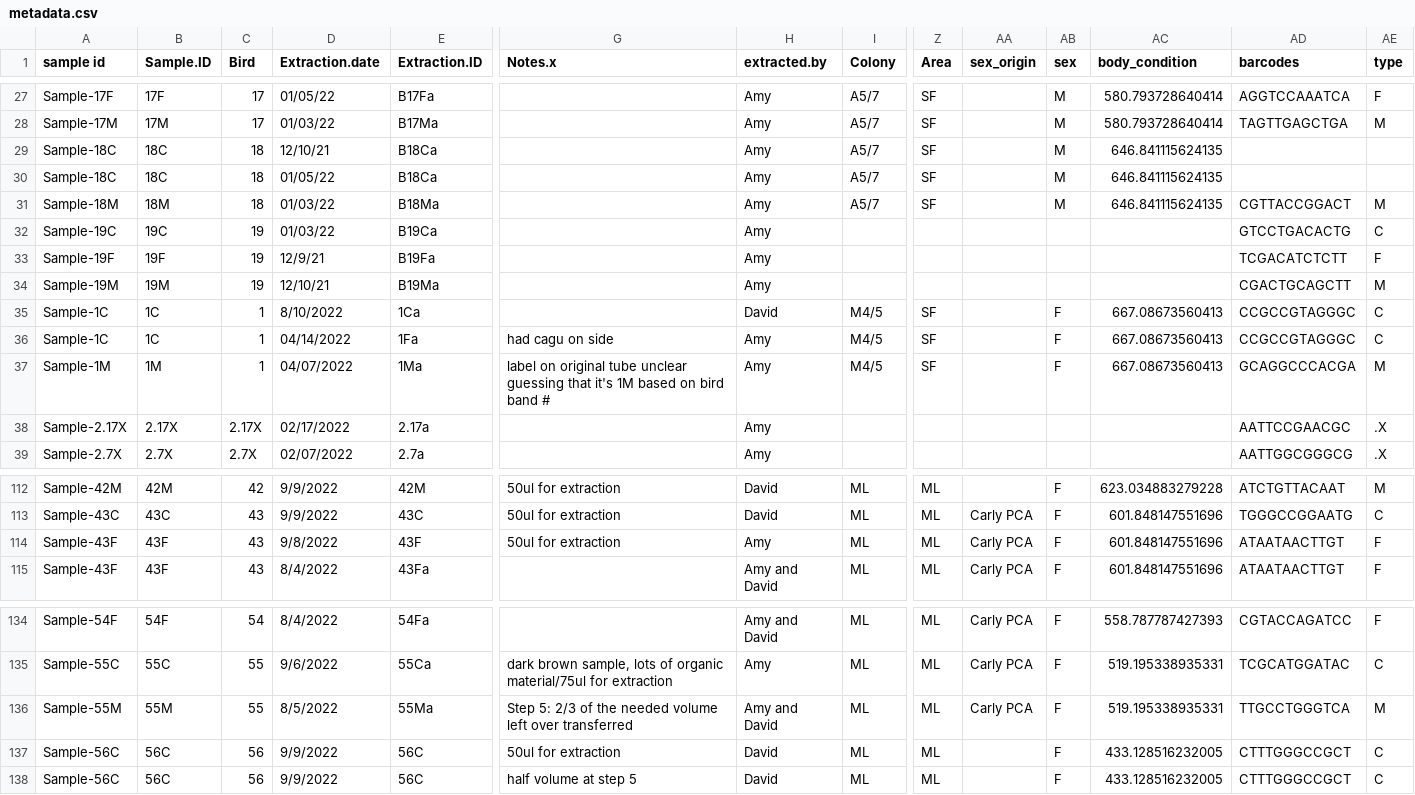
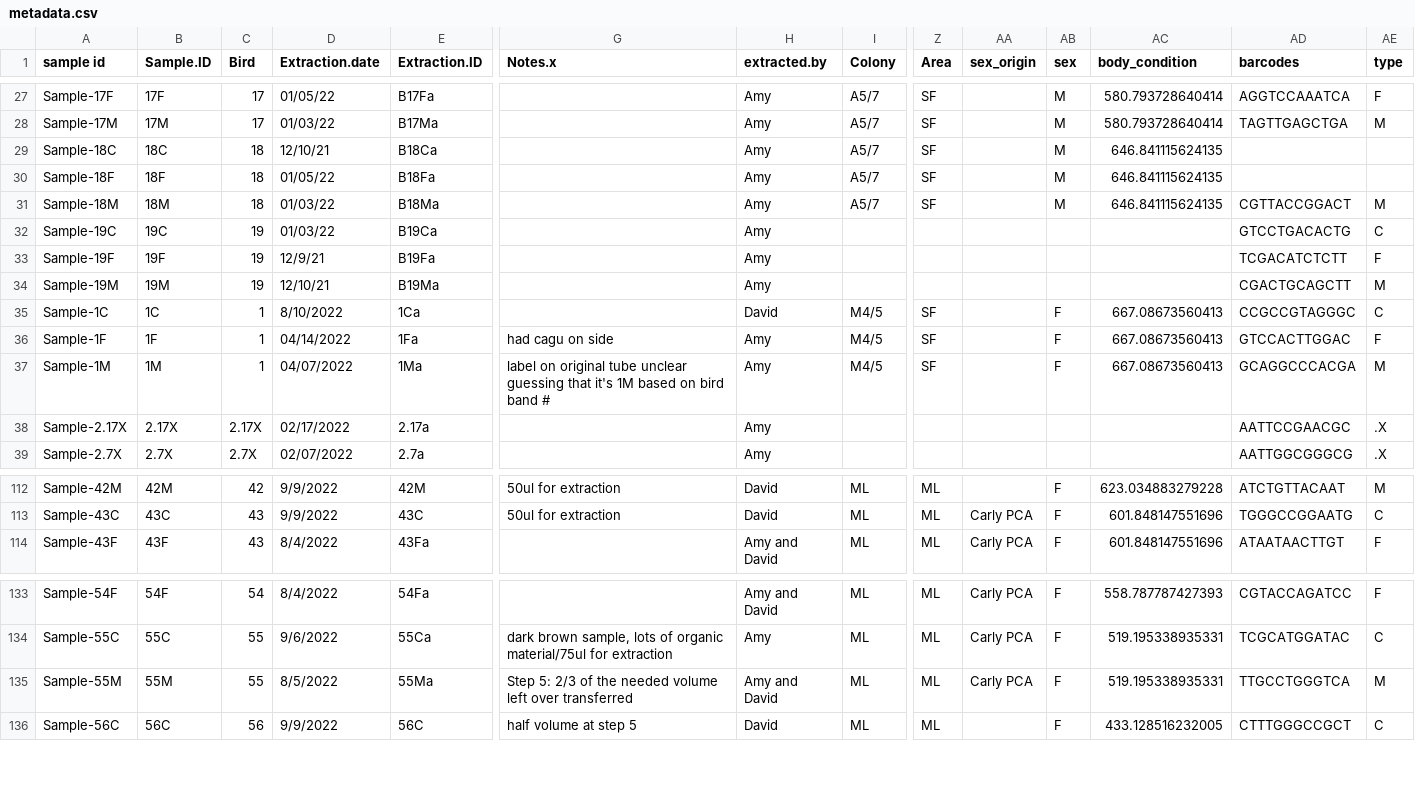
Before and after one commit to amymeeussen/thesis, a CSV file: metadata/metadata.csv, drawn as a sheet; only a part is shown, gaps mark what is left out; rows hold the shown columns only; the diff names each change by its address in the sheet, - before the commit and + after, or states it on an @@ line.

Commit message:
Got rid of duplicate samples in extraction notes and updated metadata files

```diff
--- a/metadata/metadata.csv
+++ b/metadata/metadata.csv
-A30 (sample id): Sample-18C
+A30 (sample id): Sample-18F
-B30 (Sample.ID): 18C
+B30 (Sample.ID): 18F
-E30 (Extraction.ID): B18Ca
+E30 (Extraction.ID): B18Fa
-A36 (sample id): Sample-1C
+A36 (sample id): Sample-1F
-B36 (Sample.ID): 1C
+B36 (Sample.ID): 1F
-AD36 (barcodes): CCGCCGTAGGGC
+AD36 (barcodes): GTCCACTTGGAC
-AE36 (type): C
+AE36 (type): F
-row 114: Sample-43F | 43F | 43 | 9/8/2022 | 43F | 50ul for extraction | Amy | ML | ML | Carly PCA | F | 601.848147551696 | ATAATAACTTGT | F
-row 137: Sample-56C | 56C | 56 | 9/9/2022 | 56C | 50ul for extraction | David | ML | ML |  | F | 433.128516232005 | CTTTGGGCCGCT | C
```
Also changed, not shown: metadata/extraction_notes.csv, metadata/metadata.tsv.
